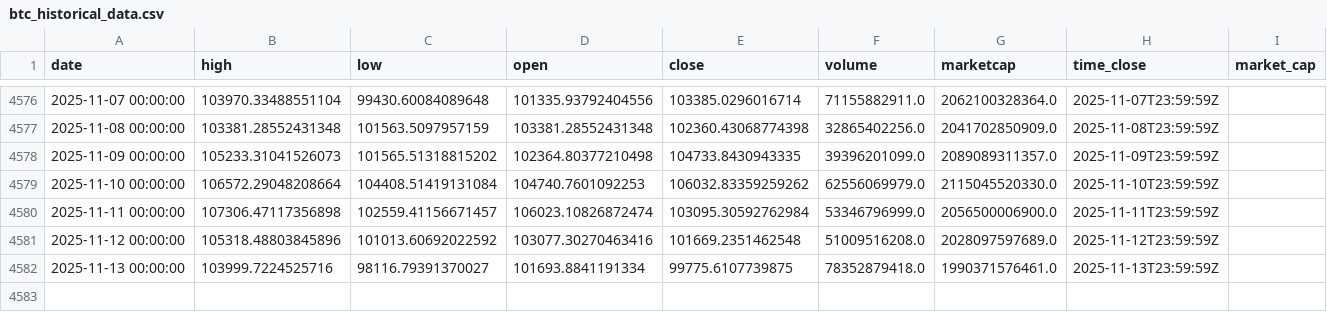
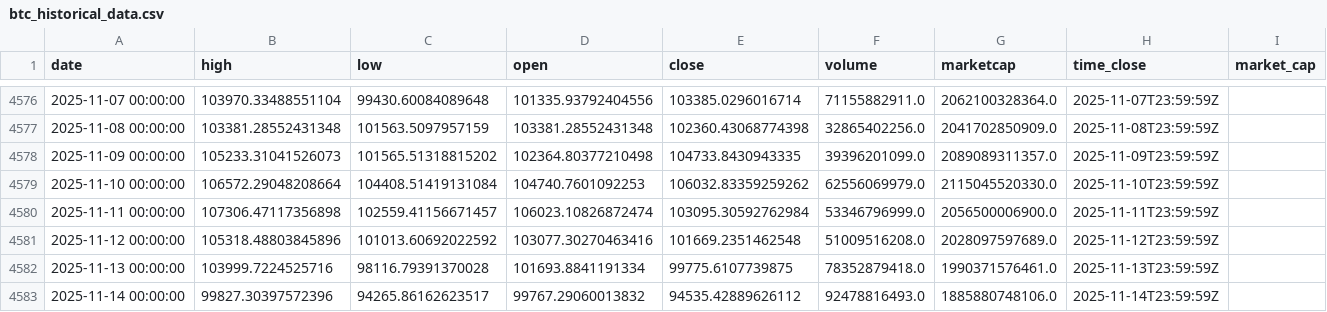
Before and after one commit to rey-dal/bitcoin, a CSV file: data/btc_historical_data.csv, drawn as a sheet; only a part is shown, gaps mark what is left out.

```diff
--- a/data/btc_historical_data.csv
+++ b/data/btc_historical_data.csv
@@ -4581,2 +4581,3 @@ date,high,low,open,close,volume,marketcap,time_close,market_cap
 2025-11-12 00:00:00,105318.48803845896,101013.60692022592,103077.30270463416,101669.2351462548,51009516208.0,2028097597689.0,2025-11-12T23:59:59Z,
-2025-11-13 00:00:00,103999.7224525716,98116.79391370027,101693.8841191334,99775.6107739875,78352879418.0,1990371576461.0,2025-11-13T23:59:59Z,
+2025-11-13 00:00:00,103999.7224525716,98116.79391370028,101693.8841191334,99775.6107739875,78352879418.0,1990371576461.0,2025-11-13T23:59:59Z,
+2025-11-14 00:00:00,99827.30397572396,94265.86162623517,99767.29060013832,94535.42889626112,92478816493.0,1885880748106.0,2025-11-14T23:59:59Z,
```
Also changed, not shown: data/combined_predictions.csv, data/preprocessed_data.csv, 6 other files.
